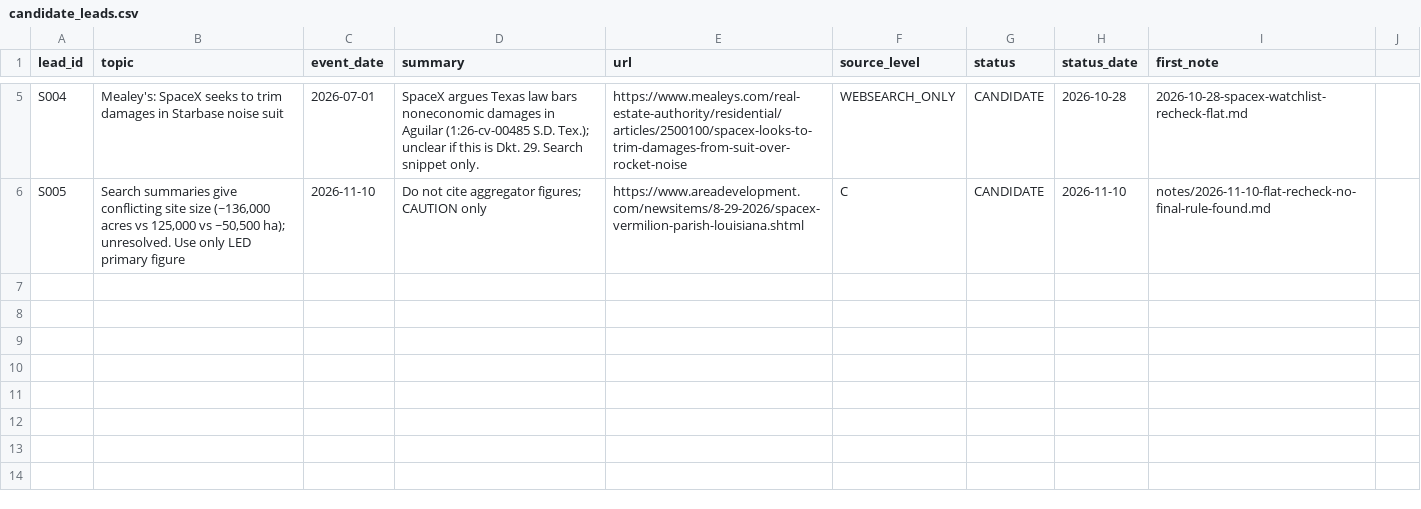
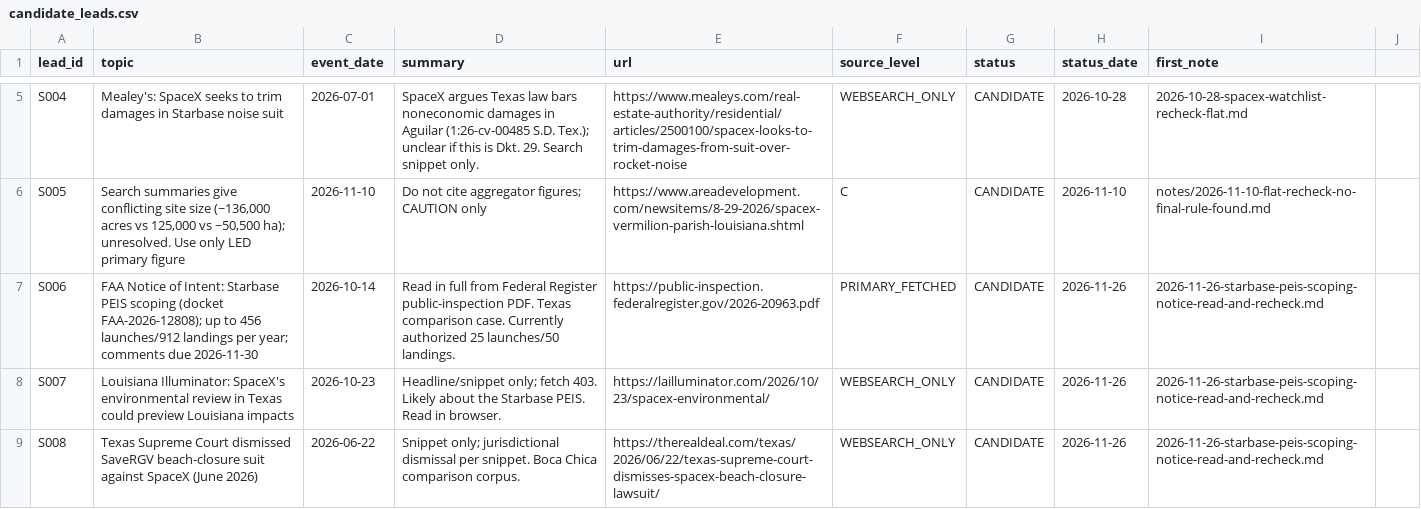
Before and after one commit to brittonleggett/research-threads-cloud, a CSV file: SPACEX_LOUISIANA_PAPER/04_DATA/candidate_leads.csv, drawn as a sheet; only a part is shown, gaps mark what is left out.

```diff
--- a/SPACEX_LOUISIANA_PAPER/04_DATA/candidate_leads.csv
+++ b/SPACEX_LOUISIANA_PAPER/04_DATA/candidate_leads.csv
@@ -6 +6,4 @@ S004,Mealey's: SpaceX seeks to trim damages in Starbase noise suit,2026-07-01,"S
 S005,"Search summaries give conflicting site size (~136,000 acres vs 125,000 vs ~50,500 ha); unresolved. Use only LED primary figure",2026-11-10,Do not cite aggregator figures; CAUTION only,https://www.areadevelopment.com/newsitems/8-29-2026/spacex-vermilion-parish-louisiana.shtml,C,CANDIDATE,2026-11-10,notes/2026-11-10-flat-recheck-no-final-rule-found.md
+S006,FAA Notice of Intent: Starbase PEIS scoping (docket FAA-2026-12808); up to 456 launches/912 landings per year; comments due 2026-11-30,2026-10-14,"Read in full from Federal Register public-inspection PDF. Texas comparison case. Currently authorized 25 launches/50 landings.",https://public-inspection.federalregister.gov/2026-20963.pdf,PRIMARY_FETCHED,CANDIDATE,2026-11-26,2026-11-26-starbase-peis-scoping-notice-read-and-recheck.md
+S007,Louisiana Illuminator: SpaceX's environmental review in Texas could preview Louisiana impacts,2026-10-23,"Headline/snippet only; fetch 403. Likely about the Starbase PEIS. Read in browser.",https://lailluminator.com/2026/10/23/spacex-environmental/,WEBSEARCH_ONLY,CANDIDATE,2026-11-26,2026-11-26-starbase-peis-scoping-notice-read-and-recheck.md
+S008,Texas Supreme Court dismissed SaveRGV beach-closure suit against SpaceX (June 2026),2026-06-22,"Snippet only; jurisdictional dismissal per snippet. Boca Chica comparison corpus.",https://therealdeal.com/texas/2026/06/22/texas-supreme-court-dismisses-spacex-beach-closure-lawsuit/,WEBSEARCH_ONLY,CANDIDATE,2026-11-26,2026-11-26-starbase-peis-scoping-notice-read-and-recheck.md
```
Also changed, not shown: SPACEX_LOUISIANA_PAPER/04_DATA/watchlist.csv, 3 other files.
